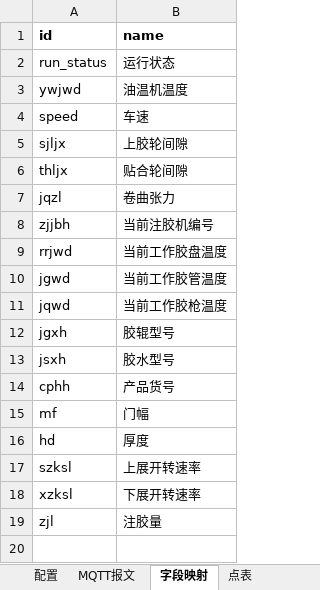
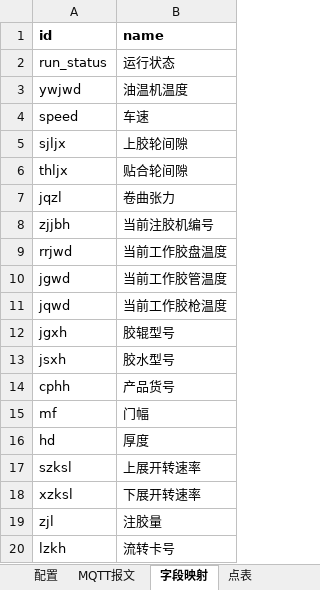
Before and after one commit to hucunzhen/huaGuang, an Excel workbook: config/lines/华迪热熔胶复合机.xlsx, sheet 字段映射, drawn as a sheet; values as stored, in another font and other column widths than the file's, no borders; the diff names each change by its address in the sheet, - before the commit and + after, or states it on an @@ line.

```diff
--- a/config/lines/华迪热熔胶复合机.xlsx (sheet 字段映射)
+++ b/config/lines/华迪热熔胶复合机.xlsx (sheet 字段映射)
+row 20: lzkh | 流转卡号
```
Also changed, not shown: sheet 点表, sheet 配置, config/lines/C型火焰复合机.xlsx, config/lines/先河热熔胶复合机.xlsx, 46 other files.
